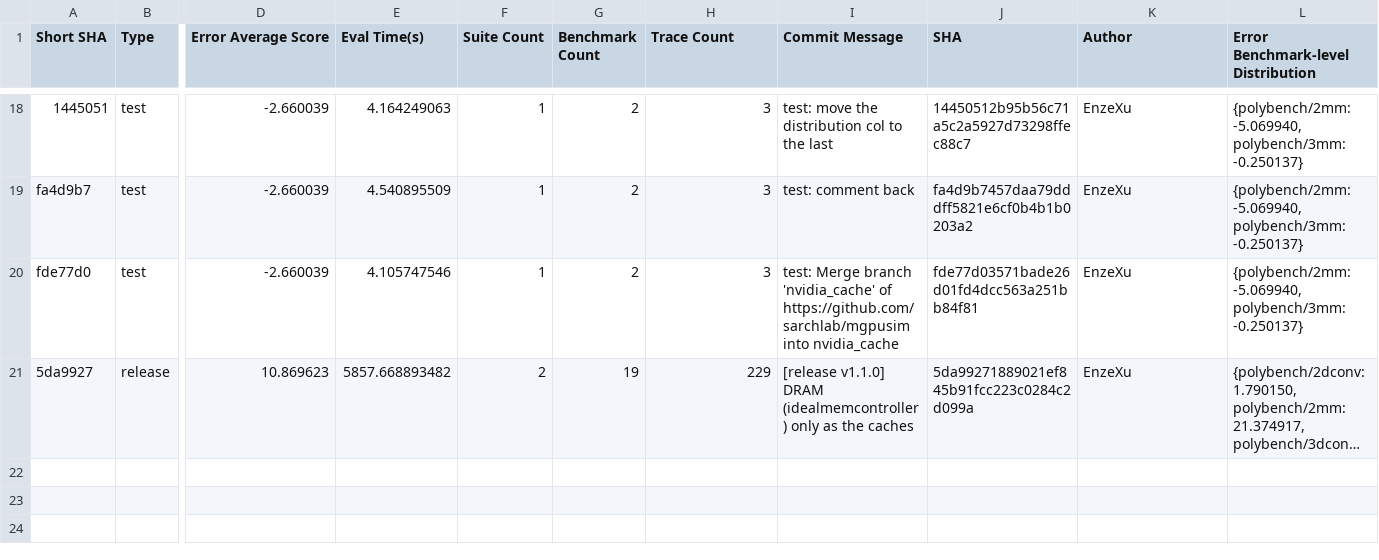
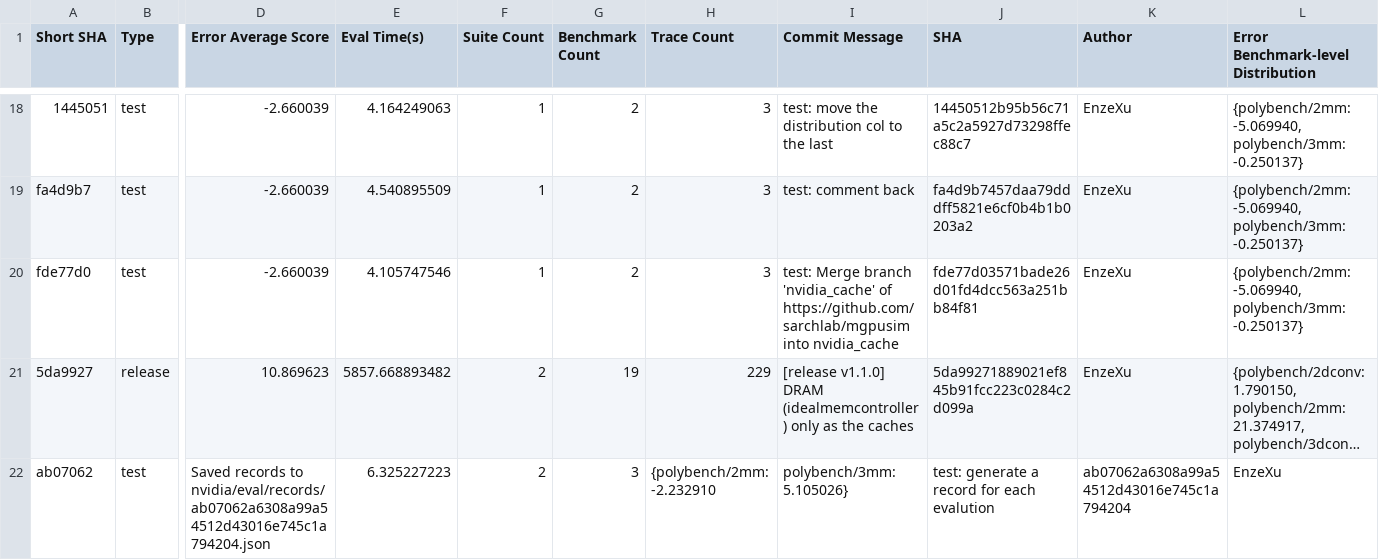
Before and after one commit to sarchlab/mgpusim, a CSV file: nvidia/eval/simulator_evaluation.csv, drawn as a sheet; only a part is shown, gaps mark what is left out; long unchanged cells end in …; rows hold the shown columns only; the diff names each change by its address in the sheet, - before the commit and + after, or states it on an @@ line.

```diff
--- a/nvidia/eval/simulator_evaluation.csv
+++ b/nvidia/eval/simulator_evaluation.csv
+row 22: ab07062 | test | Saved records to nvidia/eval/records/ab07062a6308a99a54512d43016e745c1a794204.json | 6.325227223 | 2 | 3 | {polybench/2mm: -2.232910 | polybench/3mm: 5.105026} | test: generate a record for each evalution | ab07062a6308a99a54512d43016e745c1a794204 | EnzeXu
```
